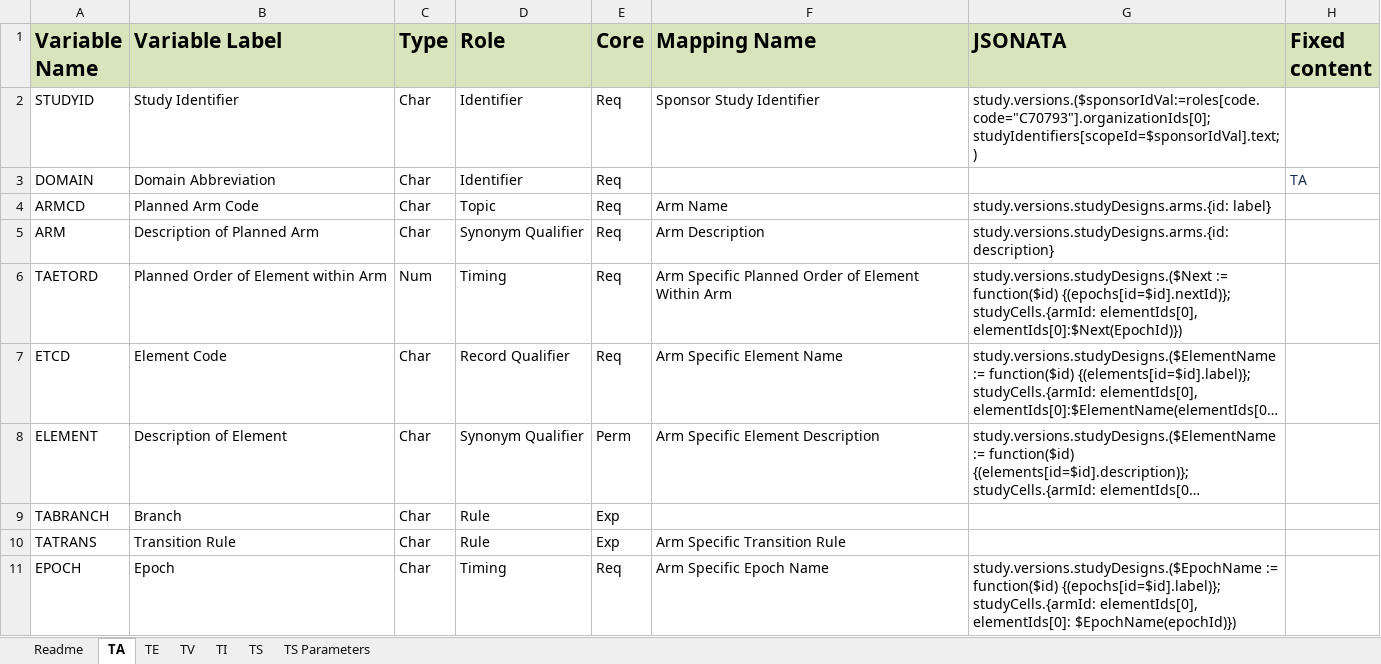
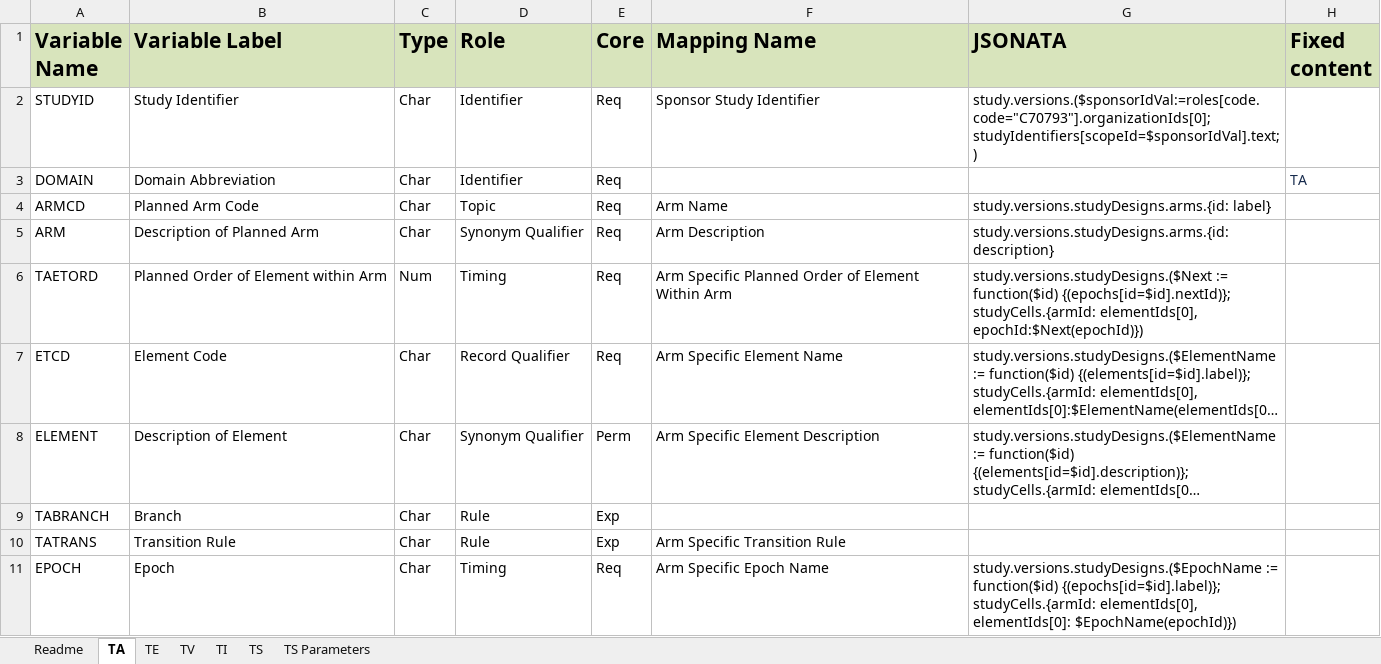
Before and after one commit to ClinLine/USDM_SDTM_mapper, an Excel workbook: Maps/sdtm_mapping_paths.xlsx, sheet TA, drawn as a sheet; long unchanged cells end in …; values as stored, in another font and other column widths than the file's, no borders; the diff names each change by its address in the sheet, - before the commit and + after, or states it on an @@ line.

Commit message:
TA.taeord mapping

```diff
--- a/Maps/sdtm_mapping_paths.xlsx (sheet TA)
+++ b/Maps/sdtm_mapping_paths.xlsx (sheet TA)
-G6 (JSONATA): …studyCells.{armId: elementIds[0], elementIds[0]:$Next(EpochId)})
+G6 (JSONATA): …studyCells.{armId: elementIds[0], epochId:$Next(epochId)})
```
